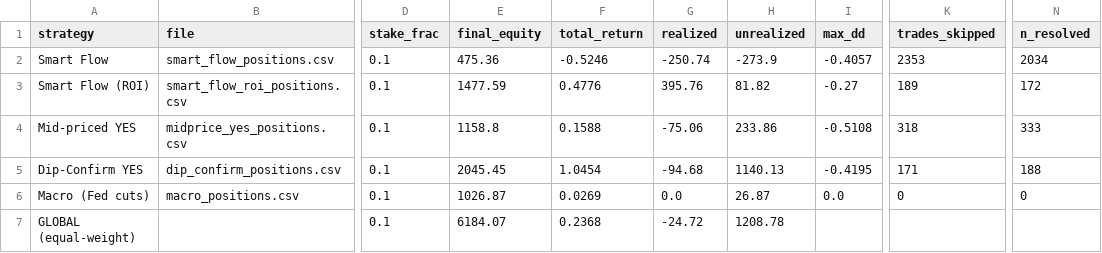
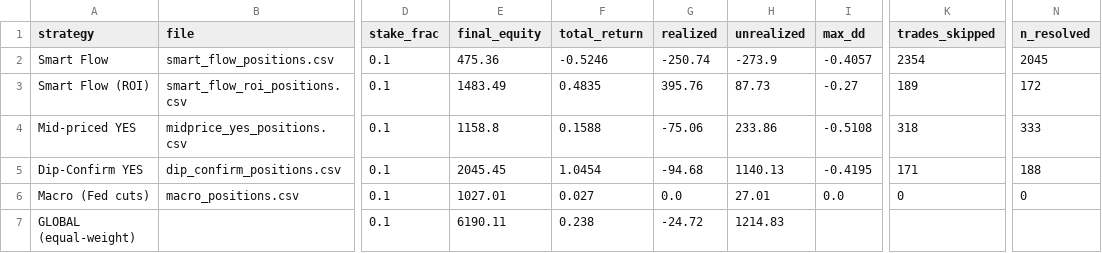
Before and after one commit to skanderbellil/Bayes-ically-Rich, a CSV file: data/paper_trade/bankroll_summary.csv, drawn as a sheet; only a part is shown, gaps mark what is left out; the diff names each change by its address in the sheet, - before the commit and + after, or states it on an @@ line.

```diff
--- a/data/paper_trade/bankroll_summary.csv
+++ b/data/paper_trade/bankroll_summary.csv
-K2 (trades_skipped): 2353
+K2 (trades_skipped): 2354
-N2 (n_resolved): 2034
+N2 (n_resolved): 2045
-E3 (final_equity): 1477.59
+E3 (final_equity): 1483.49
-F3 (total_return): 0.4776
+F3 (total_return): 0.4835
-H3 (unrealized): 81.82
+H3 (unrealized): 87.73
-E6 (final_equity): 1026.87
+E6 (final_equity): 1027.01
-F6 (total_return): 0.0269
+F6 (total_return): 0.027
-H6 (unrealized): 26.87
+H6 (unrealized): 27.01
-E7 (final_equity): 6184.07
+E7 (final_equity): 6190.11
-F7 (total_return): 0.2368
+F7 (total_return): 0.238
-H7 (unrealized): 1208.78
+H7 (unrealized): 1214.83
```
Also changed, not shown: data/paper_trade/regime_positions.csv, data/paper_trade/smart_flow_indep_positions.csv, 12 other files.
